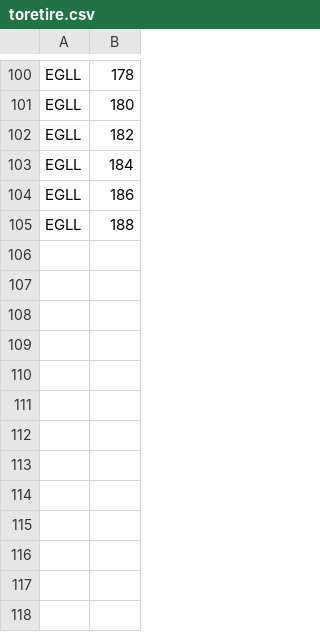
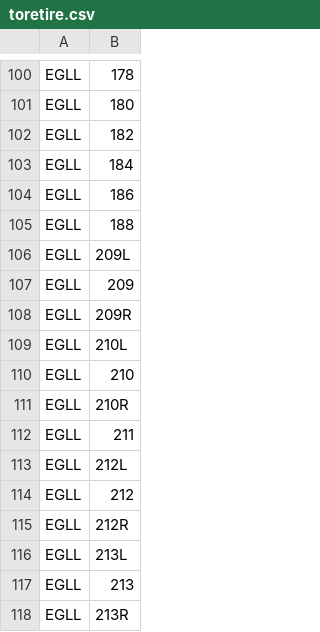
Before and after one commit to VATSIM-UK/uk-controller-api, a CSV file: database/data/stands/2020/toretire.csv, drawn as a sheet; only a part is shown, gaps mark what is left out; the diff names each change by its address in the sheet, - before the commit and + after, or states it on an @@ line.

```diff
--- a/database/data/stands/2020/toretire.csv
+++ b/database/data/stands/2020/toretire.csv
+row 106: EGLL | 209L
+row 107: EGLL | 209
+row 108: EGLL | 209R
+row 109: EGLL | 210L
+row 110: EGLL | 210
+row 111: EGLL | 210R
+row 112: EGLL | 211
+row 113: EGLL | 212L
+row 114: EGLL | 212
+row 115: EGLL | 212R
+row 116: EGLL | 213L
+row 117: EGLL | 213
+row 118: EGLL | 213R
```
Also changed, not shown: database/data/stands/2020/standcats.csv, database/data/stands/2020/standpairs.csv.
